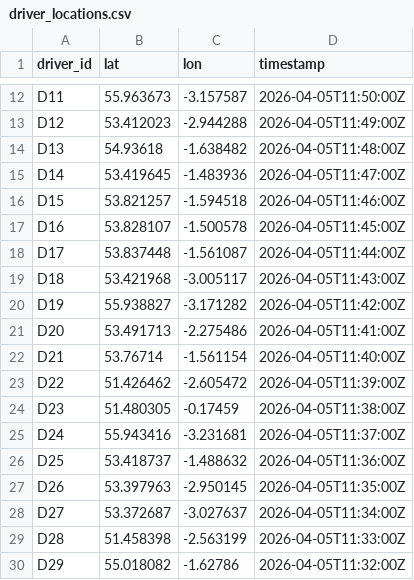
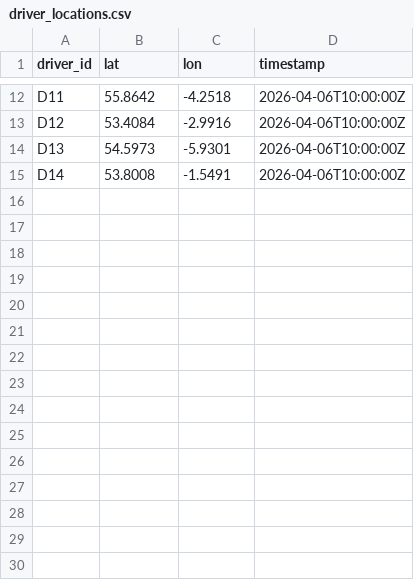
Before and after one commit to SanketChuri/delivery-risk-1, a CSV file: data/driver_locations.csv, drawn as a sheet; only a part is shown, gaps mark what is left out; the diff covers the shown part only; the diff names each change by its address in the sheet, - before the commit and + after, or states it on an @@ line.

```diff
--- a/data/driver_locations.csv
+++ b/data/driver_locations.csv
-B12 (lat): 55.963673
+B12 (lat): 55.8642
-C12 (lon): -3.157587
+C12 (lon): -4.2518
-D12 (timestamp): 2026-04-05T11:50:00Z
+D12 (timestamp): 2026-04-06T10:00:00Z
-B13 (lat): 53.412023
+B13 (lat): 53.4084
-C13 (lon): -2.944288
+C13 (lon): -2.9916
-D13 (timestamp): 2026-04-05T11:49:00Z
+D13 (timestamp): 2026-04-06T10:00:00Z
-B14 (lat): 54.93618
+B14 (lat): 54.5973
-C14 (lon): -1.638482
+C14 (lon): -5.9301
-D14 (timestamp): 2026-04-05T11:48:00Z
+D14 (timestamp): 2026-04-06T10:00:00Z
-B15 (lat): 53.419645
+B15 (lat): 53.8008
-C15 (lon): -1.483936
+C15 (lon): -1.5491
-D15 (timestamp): 2026-04-05T11:47:00Z
+D15 (timestamp): 2026-04-06T10:00:00Z
-row 16: D15 | 53.821257 | -1.594518 | 2026-04-05T11:46:00Z
-row 17: D16 | 53.828107 | -1.500578 | 2026-04-05T11:45:00Z
-row 18: D17 | 53.837448 | -1.561087 | 2026-04-05T11:44:00Z
-row 19: D18 | 53.421968 | -3.005117 | 2026-04-05T11:43:00Z
-row 20: D19 | 55.938827 | -3.171282 | 2026-04-05T11:42:00Z
-row 21: D20 | 53.491713 | -2.275486 | 2026-04-05T11:41:00Z
-row 22: D21 | 53.76714 | -1.561154 | 2026-04-05T11:40:00Z
-row 23: D22 | 51.426462 | -2.605472 | 2026-04-05T11:39:00Z
-row 24: D23 | 51.480305 | -0.17459 | 2026-04-05T11:38:00Z
-row 25: D24 | 55.943416 | -3.231681 | 2026-04-05T11:37:00Z
-row 26: D25 | 53.418737 | -1.488632 | 2026-04-05T11:36:00Z
-row 27: D26 | 53.397963 | -2.950145 | 2026-04-05T11:35:00Z
-row 28: D27 | 53.372687 | -3.027637 | 2026-04-05T11:34:00Z
-row 29: D28 | 51.458398 | -2.563199 | 2026-04-05T11:33:00Z
-row 30: D29 | 55.018082 | -1.62786 | 2026-04-05T11:32:00Z
```
Also changed, not shown: 11 removed rows and 30 edited cells elsewhere in this file, 7 other files.
